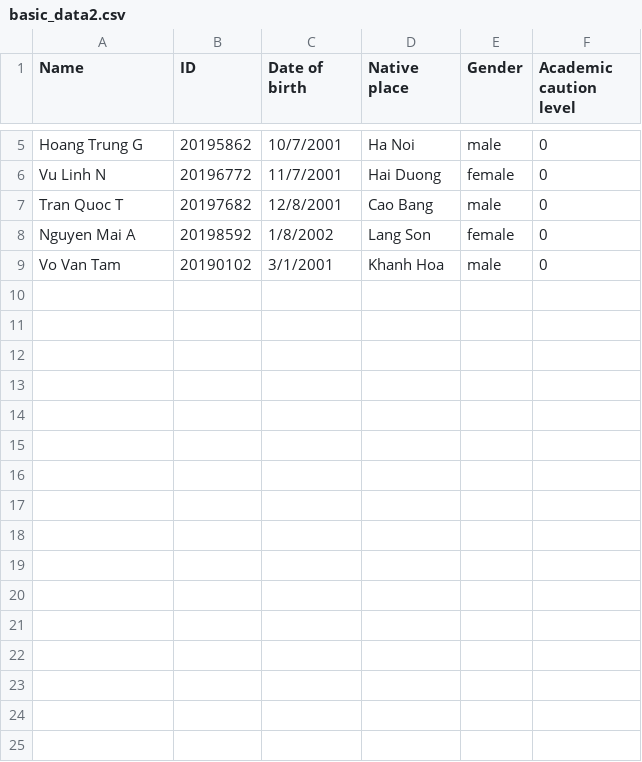
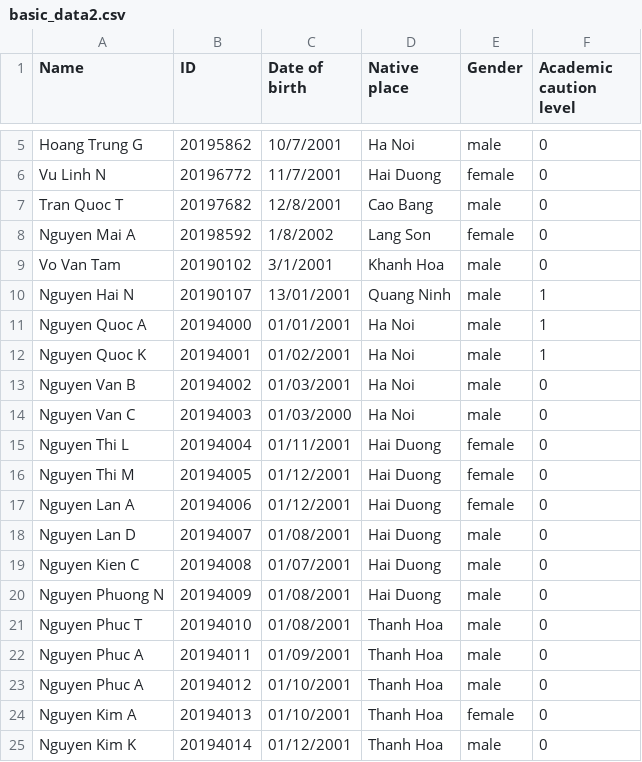
Before and after one commit to truong2710-cyber/Student-Management-System, a CSV file: data/basic_data2.csv, drawn as a sheet; only a part is shown, gaps mark what is left out; the diff names each change by its address in the sheet, - before the commit and + after, or states it on an @@ line.

```diff
--- a/data/basic_data2.csv
+++ b/data/basic_data2.csv
+row 10: Nguyen Hai N | 20190107 | 13/01/2001 | Quang Ninh | male | 1
+row 11: Nguyen Quoc A | 20194000 | 01/01/2001 | Ha Noi | male | 1
+row 12: Nguyen Quoc K | 20194001 | 01/02/2001 | Ha Noi | male | 1
+row 13: Nguyen Van B | 20194002 | 01/03/2001 | Ha Noi | male | 0
+row 14: Nguyen Van C | 20194003 | 01/03/2000 | Ha Noi | male | 0
+row 15: Nguyen Thi L | 20194004 | 01/11/2001 | Hai Duong | female | 0
+row 16: Nguyen Thi M | 20194005 | 01/12/2001 | Hai Duong | female | 0
+row 17: Nguyen Lan A | 20194006 | 01/12/2001 | Hai Duong | female | 0
+row 18: Nguyen Lan D | 20194007 | 01/08/2001 | Hai Duong | male | 0
+row 19: Nguyen Kien C | 20194008 | 01/07/2001 | Hai Duong | male | 0
+row 20: Nguyen Phuong N | 20194009 | 01/08/2001 | Hai Duong | male | 0
+row 21: Nguyen Phuc T | 20194010 | 01/08/2001 | Thanh Hoa | male | 0
+row 22: Nguyen Phuc A | 20194011 | 01/09/2001 | Thanh Hoa | male | 0
+row 23: Nguyen Phuc A | 20194012 | 01/10/2001 | Thanh Hoa | male | 0
+row 24: Nguyen Kim A | 20194013 | 01/10/2001 | Thanh Hoa | female | 0
+row 25: Nguyen Kim K | 20194014 | 01/12/2001 | Thanh Hoa | male | 0
```
Also changed, not shown: data/basic_data.csv, data/score.csv, 3 other files.
